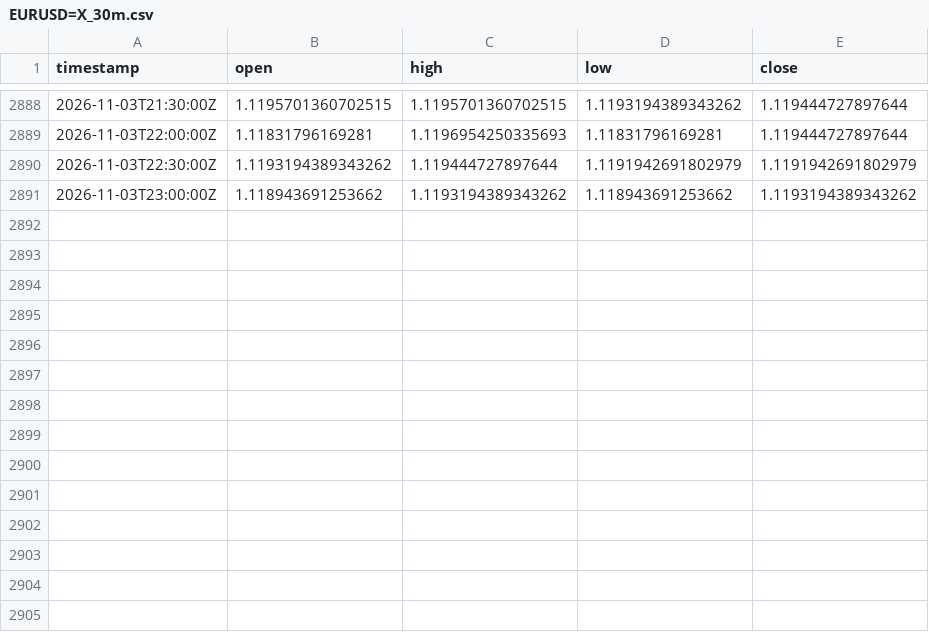
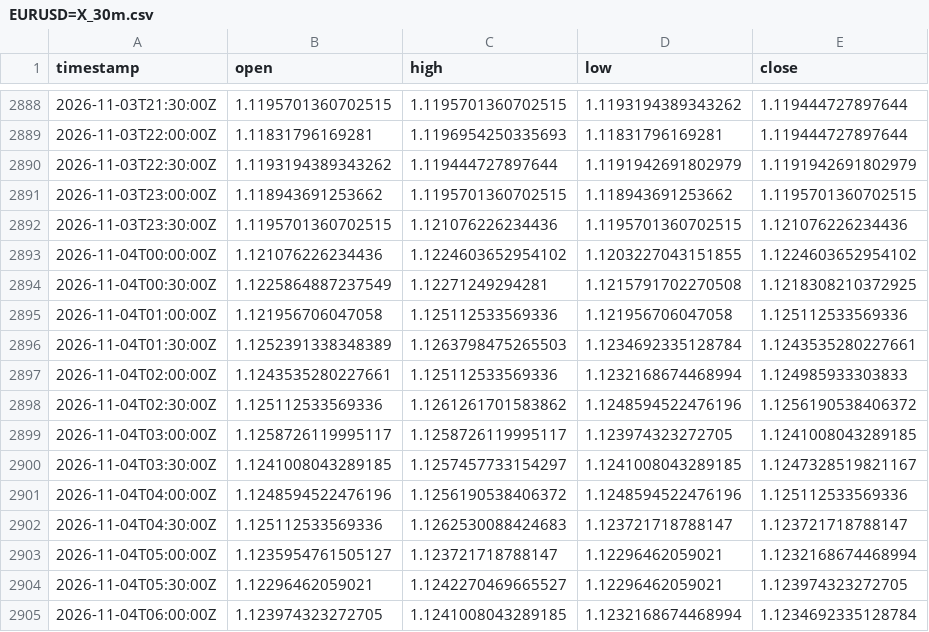
Before and after one commit to robelabraham1219-cmyk/institutional-trading-dashboard, a CSV file: data/EURUSD=X_30m.csv, drawn as a sheet; only a part is shown, gaps mark what is left out.

```diff
--- a/data/EURUSD=X_30m.csv
+++ b/data/EURUSD=X_30m.csv
@@ -2890,2 +2890,16 @@ timestamp,open,high,low,close
 2026-11-03T22:30:00Z,1.1193194389343262,1.119444727897644,1.1191942691802979,1.1191942691802979
-2026-11-03T23:00:00Z,1.118943691253662,1.1193194389343262,1.118943691253662,1.1193194389343262
+2026-11-03T23:00:00Z,1.118943691253662,1.1195701360702515,1.118943691253662,1.1195701360702515
+2026-11-03T23:30:00Z,1.1195701360702515,1.121076226234436,1.1195701360702515,1.121076226234436
+2026-11-04T00:00:00Z,1.121076226234436,1.1224603652954102,1.1203227043151855,1.1224603652954102
+2026-11-04T00:30:00Z,1.1225864887237549,1.12271249294281,1.1215791702270508,1.1218308210372925
+2026-11-04T01:00:00Z,1.121956706047058,1.125112533569336,1.121956706047058,1.125112533569336
+2026-11-04T01:30:00Z,1.1252391338348389,1.1263798475265503,1.1234692335128784,1.1243535280227661
+2026-11-04T02:00:00Z,1.1243535280227661,1.125112533569336,1.1232168674468994,1.124985933303833
+2026-11-04T02:30:00Z,1.125112533569336,1.1261261701583862,1.1248594522476196,1.1256190538406372
+2026-11-04T03:00:00Z,1.1258726119995117,1.1258726119995117,1.123974323272705,1.1241008043289185
+2026-11-04T03:30:00Z,1.1241008043289185,1.1257457733154297,1.1241008043289185,1.1247328519821167
+2026-11-04T04:00:00Z,1.1248594522476196,1.1256190538406372,1.1248594522476196,1.125112533569336
+2026-11-04T04:30:00Z,1.125112533569336,1.1262530088424683,1.123721718788147,1.123721718788147
+2026-11-04T05:00:00Z,1.1235954761505127,1.123721718788147,1.12296462059021,1.1232168674468994
+2026-11-04T05:30:00Z,1.12296462059021,1.1242270469665527,1.12296462059021,1.123974323272705
+2026-11-04T06:00:00Z,1.123974323272705,1.1241008043289185,1.1232168674468994,1.1234692335128784
```
Also changed, not shown: data/GBPUSD=X_30m.csv, data/USDCAD=X_30m.csv, 11 other files.
